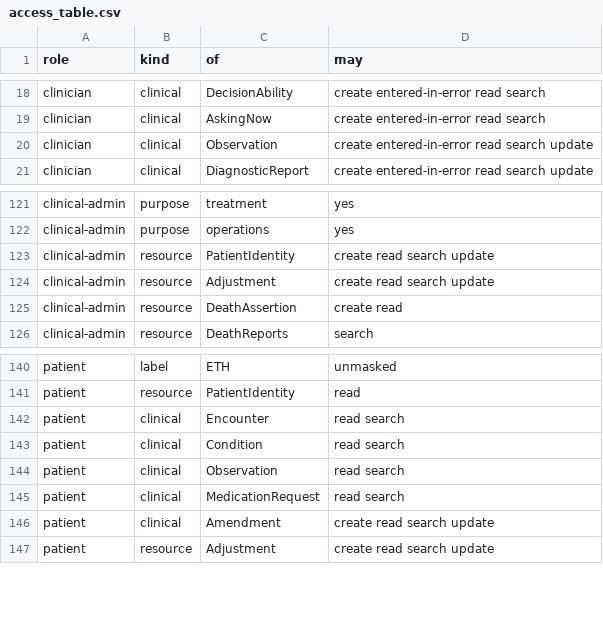
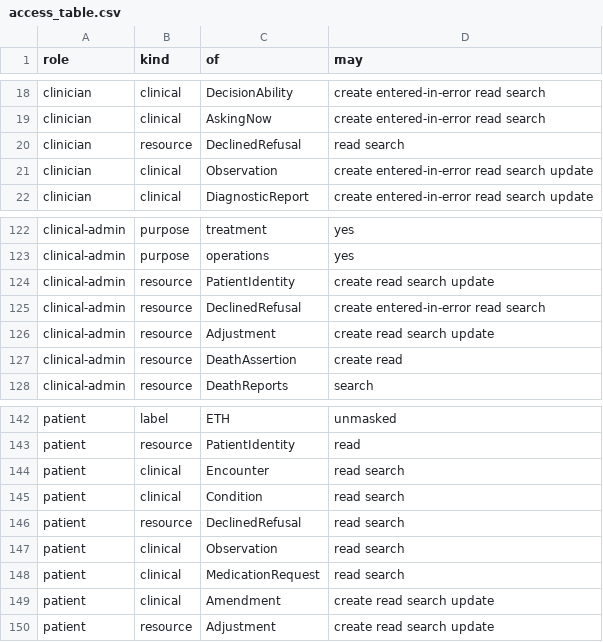
Before and after one commit to electronic-patient-record/electronic-patient-record, a CSV file: electronic-patient-record-service-with-rust/electronic-patient-record-domain/src/access_table.csv, drawn as a sheet; only a part is shown, gaps mark what is left out; the diff names each change by its address in the sheet, - before the commit and + after, or states it on an @@ line.

```diff
--- a/electronic-patient-record-service-with-rust/electronic-patient-record-domain/src/access_table.csv
+++ b/electronic-patient-record-service-with-rust/electronic-patient-record-domain/src/access_table.csv
+row 20: clinician | resource | DeclinedRefusal | read search
+row 125: clinical-admin | resource | DeclinedRefusal | create entered-in-error read search
+row 146: patient | resource | DeclinedRefusal | read search
```
Also changed, not shown: governance/clinical-safety/hazard-log.csv, governance/personal-data-inventory.csv, 22 other files.
